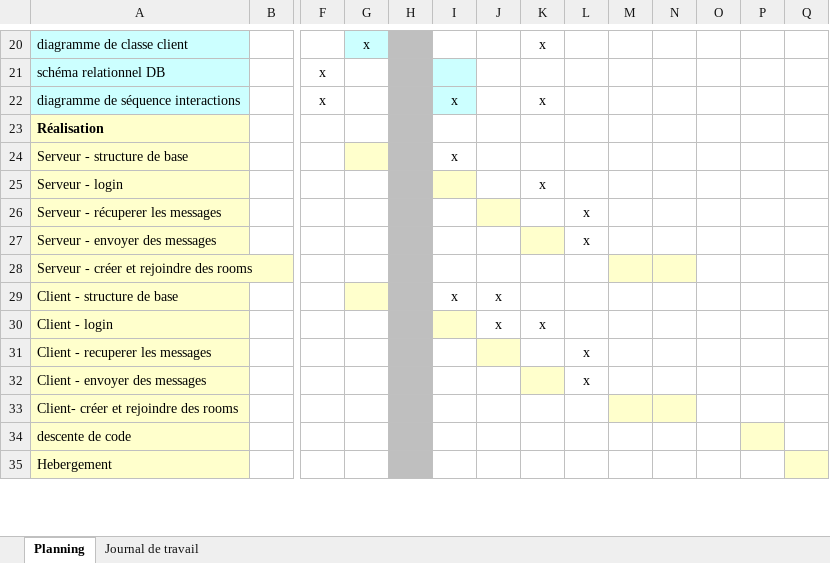
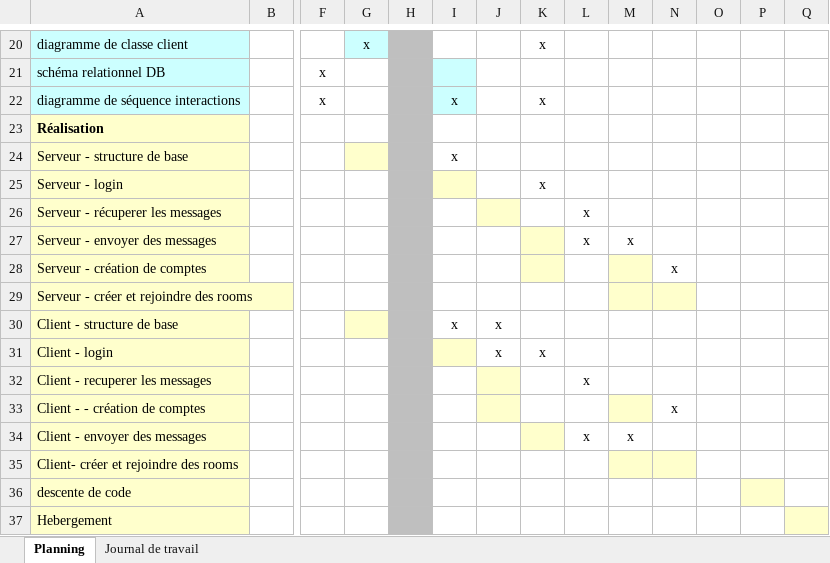
Before and after one commit to emf-info-21-22-3/module-151-Gendres, an Excel workbook: documentation/151 - planning et journal - GENDRE.xlsx, sheet Planning, drawn as a sheet; only a part is shown, gaps mark what is left out; values as stored, in another font and other column widths than the file's, no borders; addresses are those after the commit; rows hold the shown columns only; the diff names each change by its address in the sheet, - before the commit and + after, or states it on an @@ line.

Commit message:
ajout de la creation de compte et correction de bugs

```diff
--- a/documentation/151 - planning et journal - GENDRE.xlsx (sheet Planning)
+++ b/documentation/151 - planning et journal - GENDRE.xlsx (sheet Planning)
-M27: (empty)
+M27: x
+row 28: Serveur - création de comptes |  |  |  |  |  |  |  |  |  | x
+row 33: Client - - création de comptes |  |  |  |  |  |  |  |  |  | x
-M34: (empty)
+M34: x
```
Also changed, not shown: sheet Journal de travail, 19 other files.
